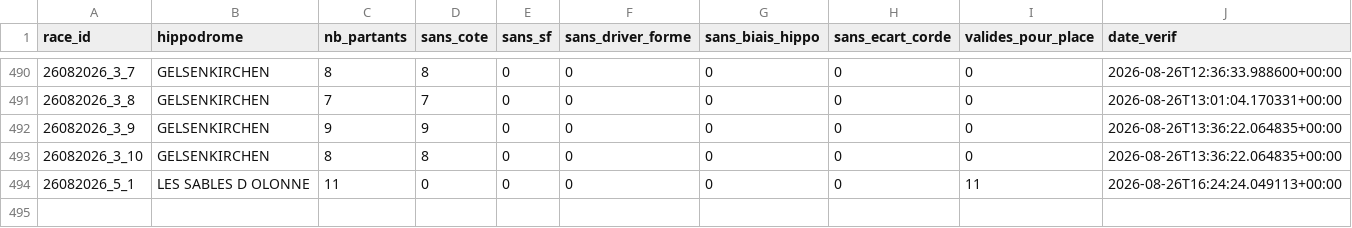
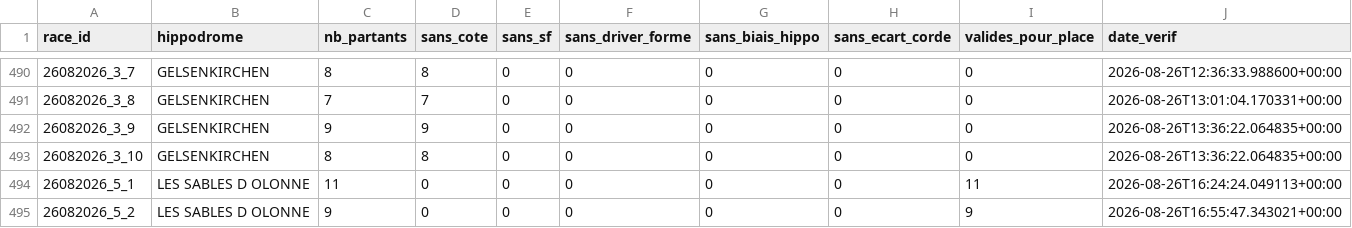
Before and after one commit to Falcon78ux/pmu-paper-trading, a CSV file: diagnostic_couverture.csv, drawn as a sheet; only a part is shown, gaps mark what is left out; the diff names each change by its address in the sheet, - before the commit and + after, or states it on an @@ line.

```diff
--- a/diagnostic_couverture.csv
+++ b/diagnostic_couverture.csv
+row 495: 26082026_5_2 | LES SABLES D OLONNE | 9 | 0 | 0 | 0 | 0 | 0 | 9 | 2026-08-26T16:55:47.343021+00:00
```
Also changed, not shown: paris_virtuels.csv, 2 other files.
